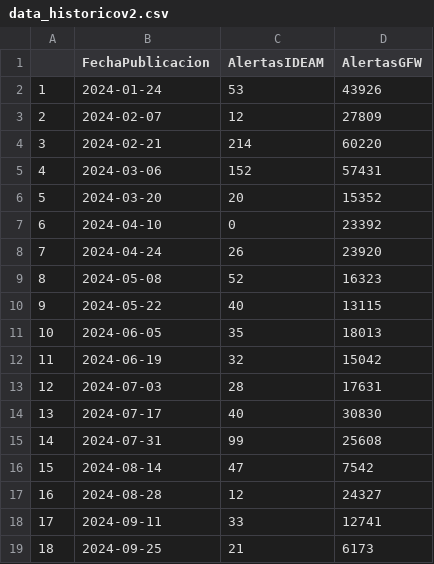
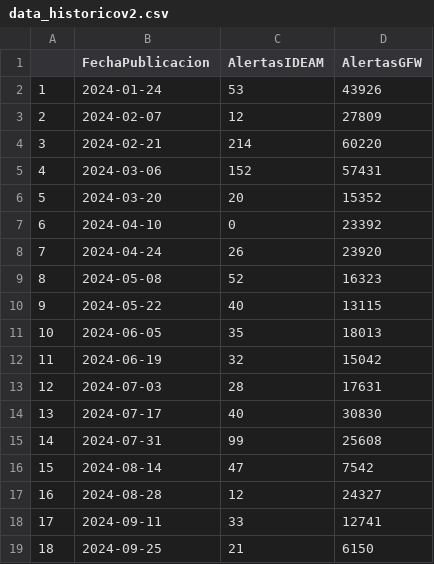
Before and after one commit to obantioquia/Dashboard-webpage, a CSV file: data_historicov2.csv, drawn as a sheet.

```diff
--- a/data_historicov2.csv
+++ b/data_historicov2.csv
@@ -18,2 +18,2 @@
 "17";"2024-09-11";33;12741
-"18";"2024-09-25";21;6173
+"18";"2024-09-25";21;6150
```
Also changed, not shown: 12 other files.
